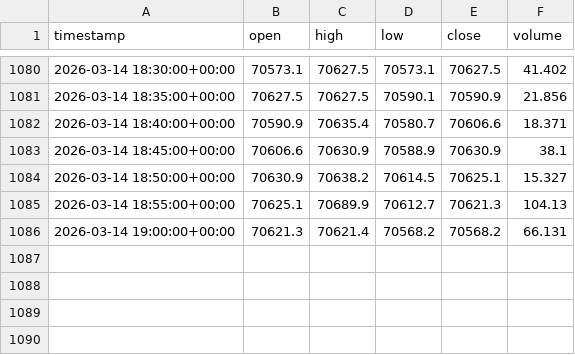
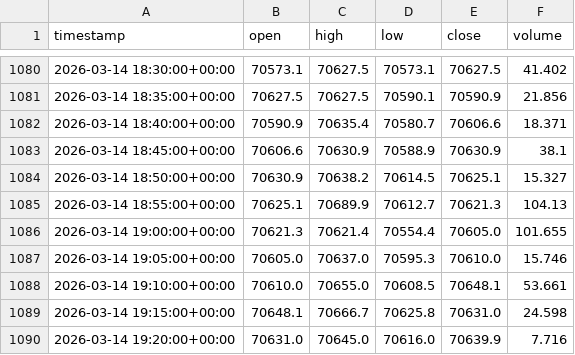
Before and after one commit to Devopsshaan/crypto_trading_system, a CSV file: data/raw/BTCUSDT_USDT_5m.csv, drawn as a sheet; only a part is shown, gaps mark what is left out.

```diff
--- a/data/raw/BTCUSDT_USDT_5m.csv
+++ b/data/raw/BTCUSDT_USDT_5m.csv
@@ -1085,2 +1085,6 @@ timestamp,open,high,low,close,volume
 2026-03-14 18:55:00+00:00,70625.1,70689.9,70612.7,70621.3,104.13
-2026-03-14 19:00:00+00:00,70621.3,70621.4,70568.2,70568.2,66.131
+2026-03-14 19:00:00+00:00,70621.3,70621.4,70554.4,70605.0,101.655
+2026-03-14 19:05:00+00:00,70605.0,70637.0,70595.3,70610.0,15.746
+2026-03-14 19:10:00+00:00,70610.0,70655.0,70608.5,70648.1,53.661
+2026-03-14 19:15:00+00:00,70648.1,70666.7,70625.8,70631.0,24.598
+2026-03-14 19:20:00+00:00,70631.0,70645.0,70616.0,70639.9,7.716
```
Also changed, not shown: data/raw/ADAUSDT_USDT_5m.csv, data/raw/DOGEUSDT_USDT_5m.csv, 9 other files.
